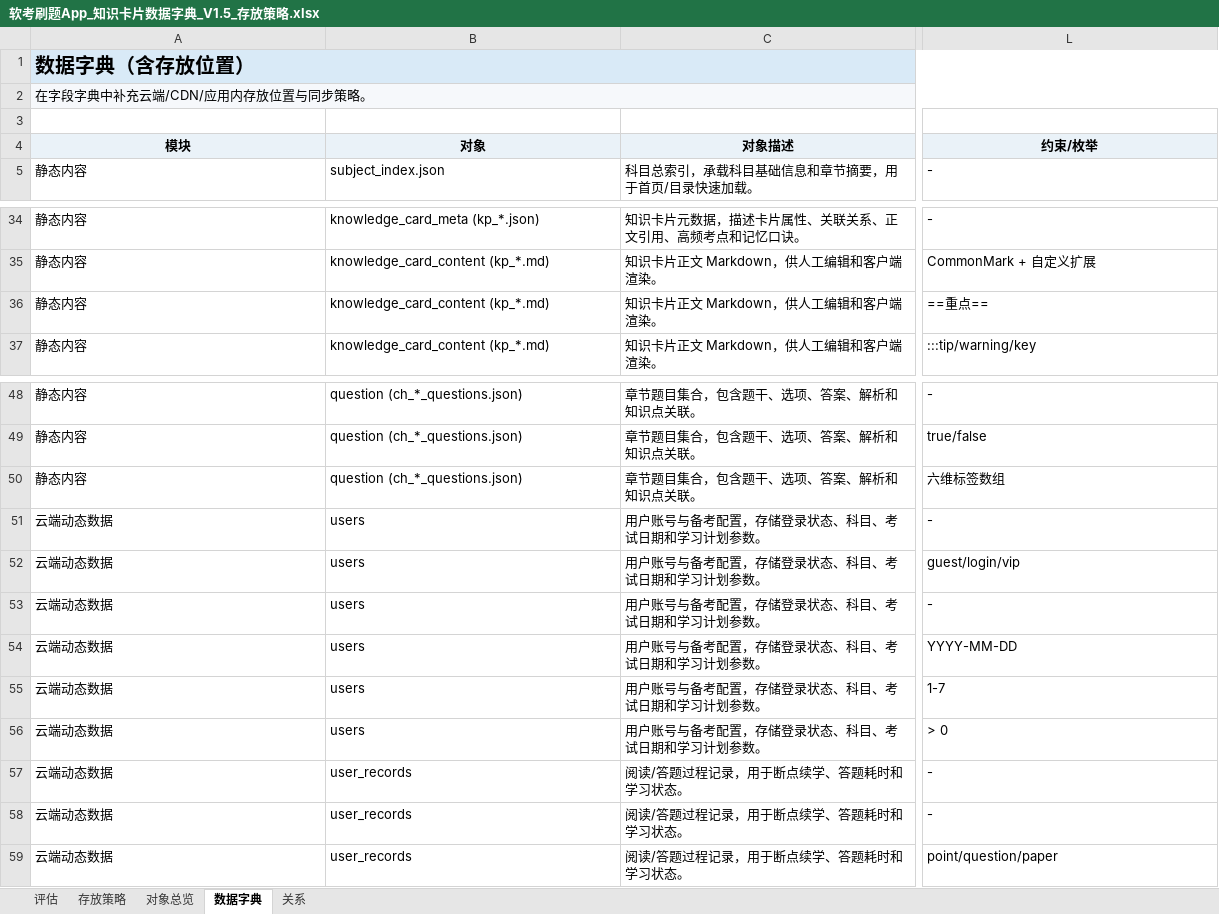
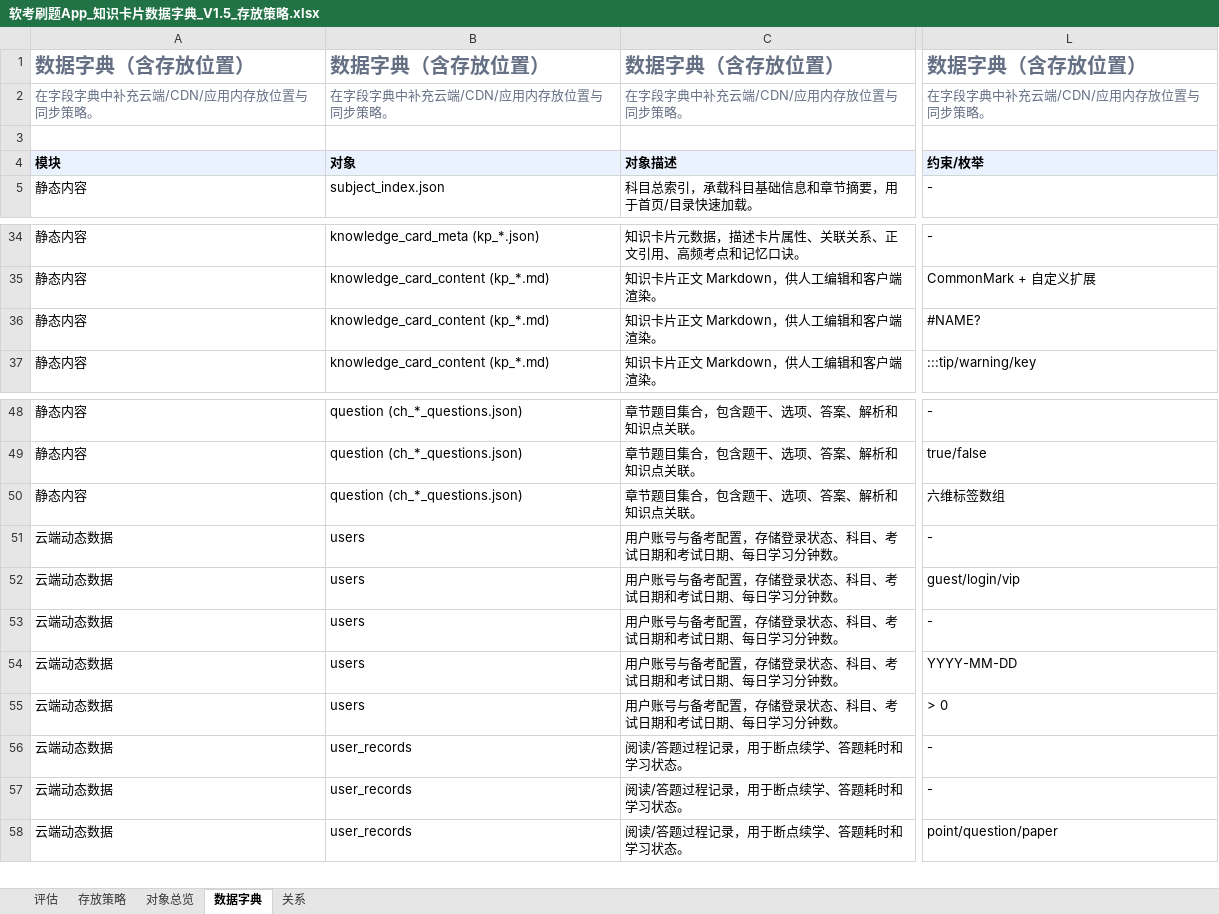
Before and after one commit to ZhugePapa/AtomQ, an Excel workbook: docs/软考刷题App_知识卡片数据字典_V1.5_存放策略.xlsx, sheet 数据字典, drawn as a sheet; only a part is shown, gaps mark what is left out; values as stored, in another font and other column widths than the file's, no borders; table styles not drawn; removed rows and columns are numbered as before the commit, all else as after; rows hold the shown columns only; the diff covers the shown part only; the diff names each change by its address in the sheet, - before the commit and + after, or states it on an @@ line.

```diff
--- a/docs/软考刷题App_知识卡片数据字典_V1.5_存放策略.xlsx (sheet 数据字典)
+++ b/docs/软考刷题App_知识卡片数据字典_V1.5_存放策略.xlsx (sheet 数据字典)
-row 1: 数据字典（含存放位置）
-row 2: 在字段字典中补充云端/CDN/应用内存放位置与同步策略。
+row 1: 数据字典（含存放位置） | 数据字典（含存放位置） | 数据字典（含存放位置） | 数据字典（含存放位置）
+row 2: 在字段字典中补充云端/CDN/应用内存放位置与同步策略。 | 在字段字典中补充云端/CDN/应用内存放位置与同步策略。 | 在字段字典中补充云端/CDN/应用内存放位置与同步策略。 | 在字段字典中补充云端/CDN/应用内存放位置与同步策略。
-A4:L4 alignment: center
+A4:L4 alignment: left
-L36: ==重点==
+L36: #NAME?
-C51:C54: 用户账号与备考配置，存储登录状态、科目、考试日期和学习计划参数。
+C51:C54: 用户账号与备考配置，存储登录状态、科目、考试日期和考试日期、每日学习分钟数。
-row 55: 云端动态数据 | users | 用户账号与备考配置，存储登录状态、科目、考试日期和学习计划参数。 | 1-7
-C55: 用户账号与备考配置，存储登录状态、科目、考试日期和学习计划参数。
+C55: 用户账号与备考配置，存储登录状态、科目、考试日期和考试日期、每日学习分钟数。
```
Also changed, not shown: 39 added rows and cell formats elsewhere in this sheet, sheet 关系, sheet 对象总览, sheet 存放策略, sheet 评估, 32 other files.
